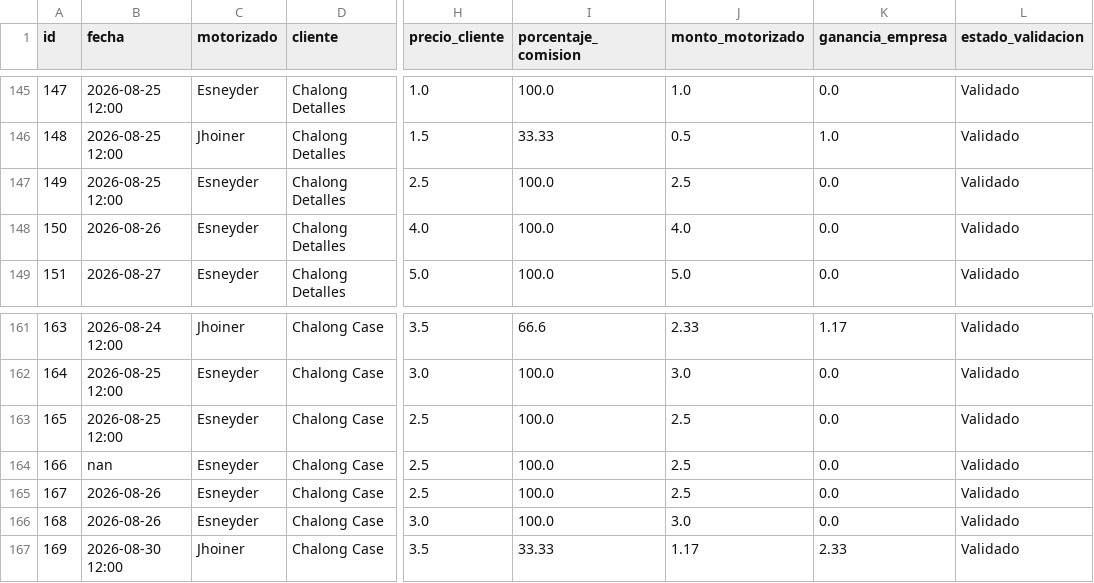
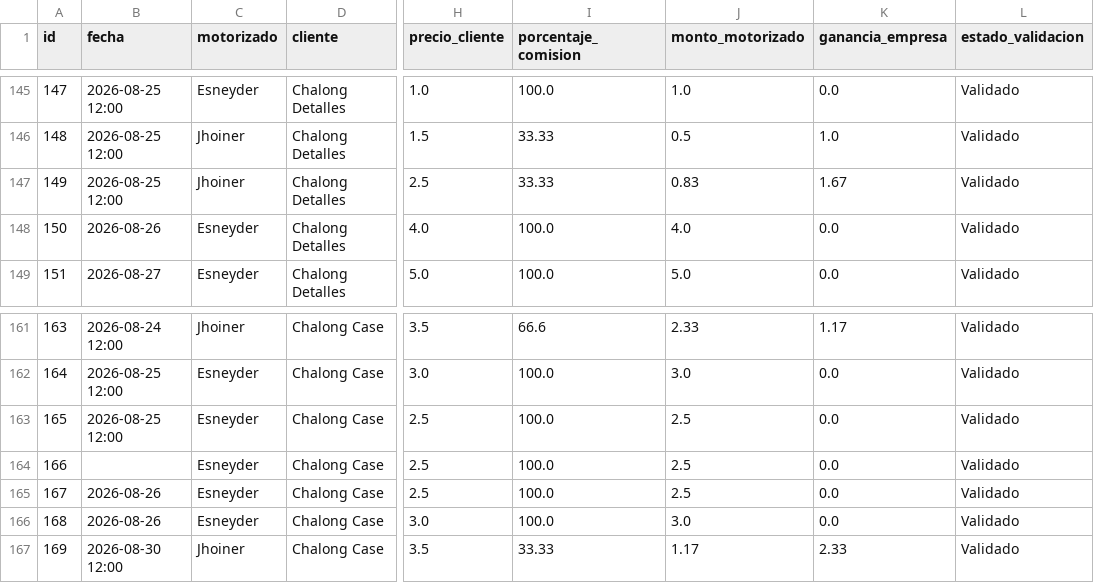
Before and after one commit to motovueltas-maker/Motovueltas-v2, a CSV file: servicios.csv, drawn as a sheet; only a part is shown, gaps mark what is left out; the diff names each change by its address in the sheet, - before the commit and + after, or states it on an @@ line.

Commit message:
Edicion de fecha real y datos de vueltas

```diff
--- a/servicios.csv
+++ b/servicios.csv
-C147 (motorizado): Esneyder
+C147 (motorizado): Jhoiner
-I147 (porcentaje_comision): 100.0
+I147 (porcentaje_comision): 33.33
-J147 (monto_motorizado): 2.5
+J147 (monto_motorizado): 0.83
-K147 (ganancia_empresa): 0.0
+K147 (ganancia_empresa): 1.67
-B164 (fecha): nan
+B164 (fecha): (empty)
```
